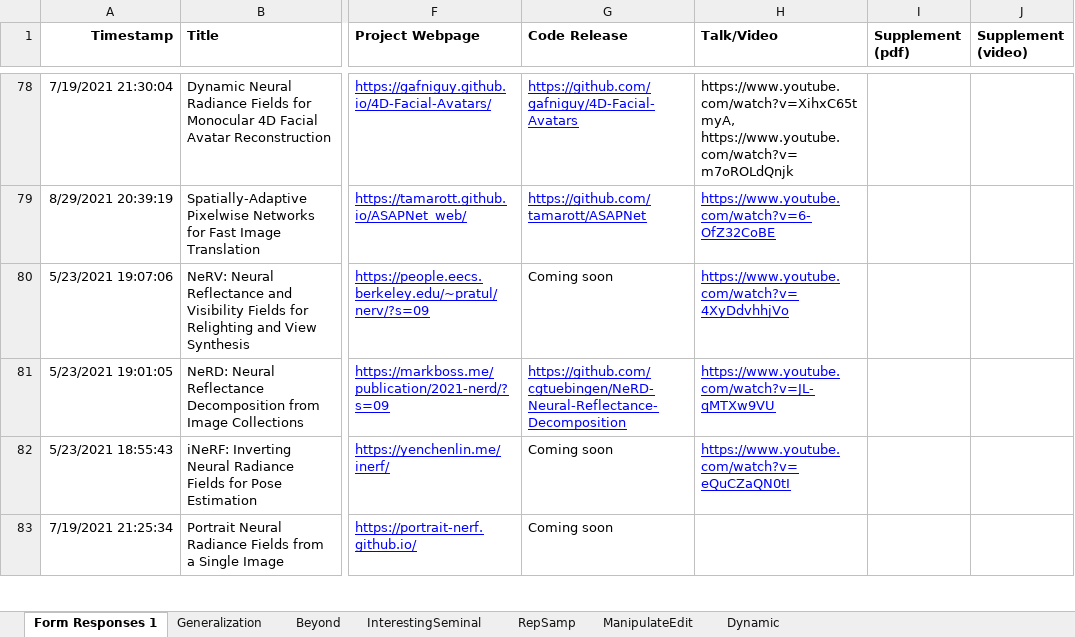
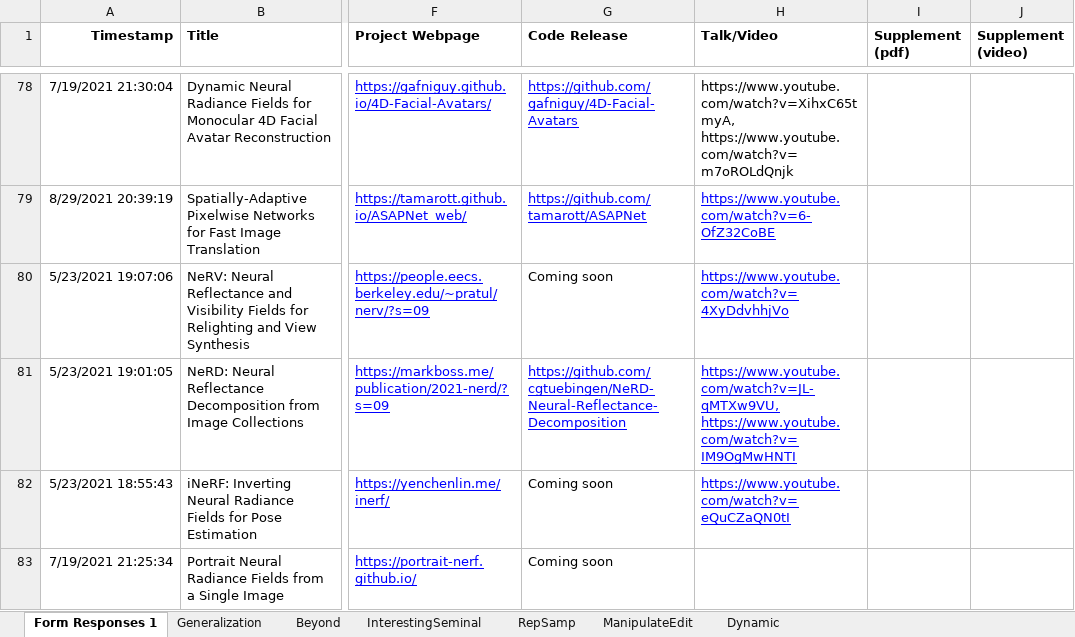
Before and after one commit to brownvc/neural-fields-review, an Excel workbook: scripts/Review Paper Import Portal Responses.xlsx, sheet Form Responses 1, drawn as a sheet; only a part is shown, gaps mark what is left out; values as stored, in another font and other column widths than the file's, no borders; charts and pictures and conditional formats not drawn; the diff covers the shown part only; the diff names each change by its address in the sheet, - before the commit and + after, or states it on an @@ line.

```diff
--- a/scripts/Review Paper Import Portal Responses.xlsx (sheet Form Responses 1)
+++ b/scripts/Review Paper Import Portal Responses.xlsx (sheet Form Responses 1)
-H81 (Talk/Video): https://www.youtube.com/watch?v=JL-qMTXw9VU
+H81 (Talk/Video): https://www.youtube.com/watch?v=JL-qMTXw9VU, https://www.youtube.com/watch?v=IM9OgMwHNTI
```
Also changed, not shown: 12 edited cells and cell formats elsewhere in this sheet, scripts/output_responses.xlsx, 5 other files.
